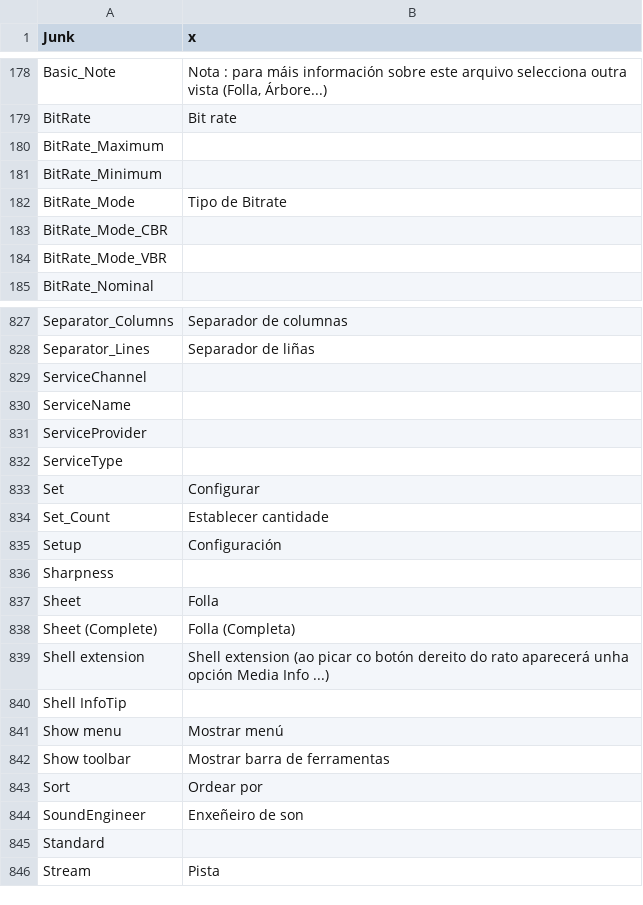
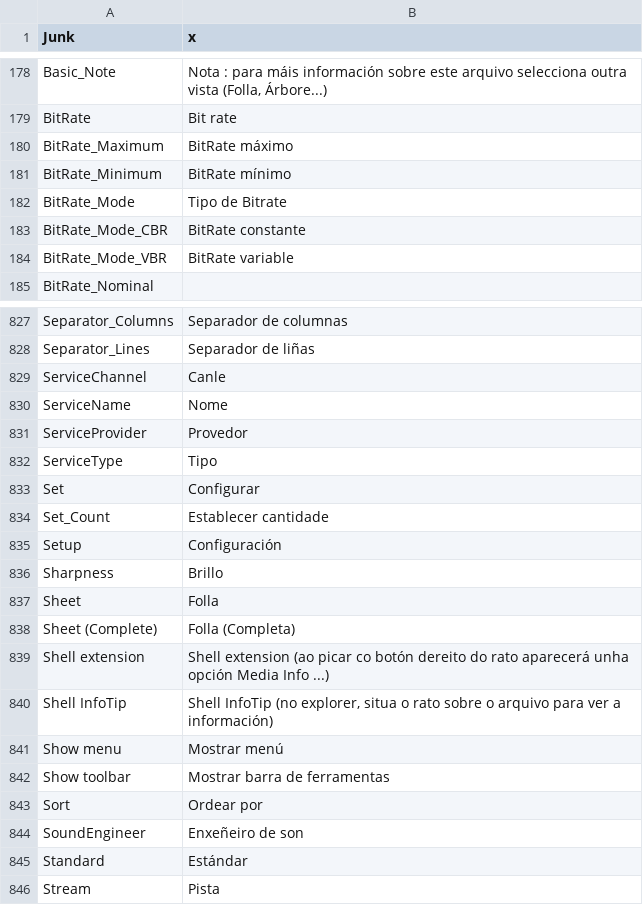
Before and after one commit to beppec56/MediaInfo-git_svn, a CSV file: Source/Ressource/Plugin/Language/gl.csv, drawn as a sheet; only a part is shown, gaps mark what is left out; the diff covers the shown part only.

Commit message:
+ Galician language updated
git-svn-id: svn://svn.code.sf.net/p/mediainfo/code/MediaInfo/trunk@1092 45c5ae6f-87cc-4fd0-92ee-e4f023fd80da

```diff
--- a/Source/Ressource/Plugin/Language/gl.csv
+++ b/Source/Ressource/Plugin/Language/gl.csv
@@ -179,7 +179,7 @@ Basic_Note;Nota : para máis información sobre este arquivo selecciona outra vi
 BitRate;Bit rate
-BitRate_Maximum
-BitRate_Minimum
+BitRate_Maximum;BitRate máximo
+BitRate_Minimum;BitRate mínimo
 BitRate_Mode;Tipo de Bitrate
-BitRate_Mode_CBR
-BitRate_Mode_VBR
+BitRate_Mode_CBR;BitRate constante
+BitRate_Mode_VBR;BitRate variable
 BitRate_Nominal
@@ -828,6 +828,6 @@ Separator_Columns;Separador de columnas
 Separator_Lines;Separador de liñas
-ServiceChannel
-ServiceName
-ServiceProvider
-ServiceType
+ServiceChannel;Canle
+ServiceName;Nome
+ServiceProvider;Provedor
+ServiceType;Tipo
 Set;Configurar
@@ -835,3 +835,3 @@ Set_Count;Establecer cantidade
 Setup;Configuración
-Sharpness
+Sharpness;Brillo
 Sheet;Folla
@@ -839,3 +839,3 @@ Sheet (Complete);Folla (Completa)
 Shell extension;Shell extension (ao picar co botón dereito do rato aparecerá unha opción Media Info ...)
-Shell InfoTip
+Shell InfoTip;Shell InfoTip (no explorer, situa o rato sobre o arquivo para ver a información)
 Show menu;Mostrar menú
@@ -844,3 +844,3 @@ Sort;Ordear por
 SoundEngineer;Enxeñeiro de son
-Standard
+Standard;Estándar
 Stream;Pista
```
Also changed, not shown: 27 edited cells elsewhere in this file, Source/Ressource/Language.csv, 1 other file.
